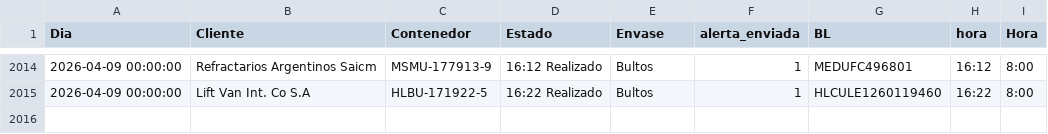
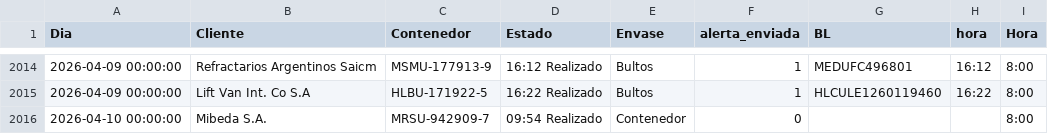
Before and after one commit to marajadesantelmo/dassa_operativo_stream, a CSV file: alertas_retiros_impo.csv, drawn as a sheet; only a part is shown, gaps mark what is left out.

```diff
--- a/alertas_retiros_impo.csv
+++ b/alertas_retiros_impo.csv
@@ -2015 +2015,2 @@ Dia,Cliente,Contenedor,Estado,Envase,alerta_enviada,BL,hora,Hora
 2026-04-09 00:00:00,Lift Van Int. Co S.A,HLBU-171922-5,16:22 Realizado,Bultos,1,HLCULE1260119460,16:22,8:00
+2026-04-10 00:00:00,Mibeda S.A.,MRSU-942909-7,09:54 Realizado,Contenedor,0,,,8:00
```
Also changed, not shown: data/arribos_expo_semana_ctns.csv, data/existente_plz.csv, 14 other files.
